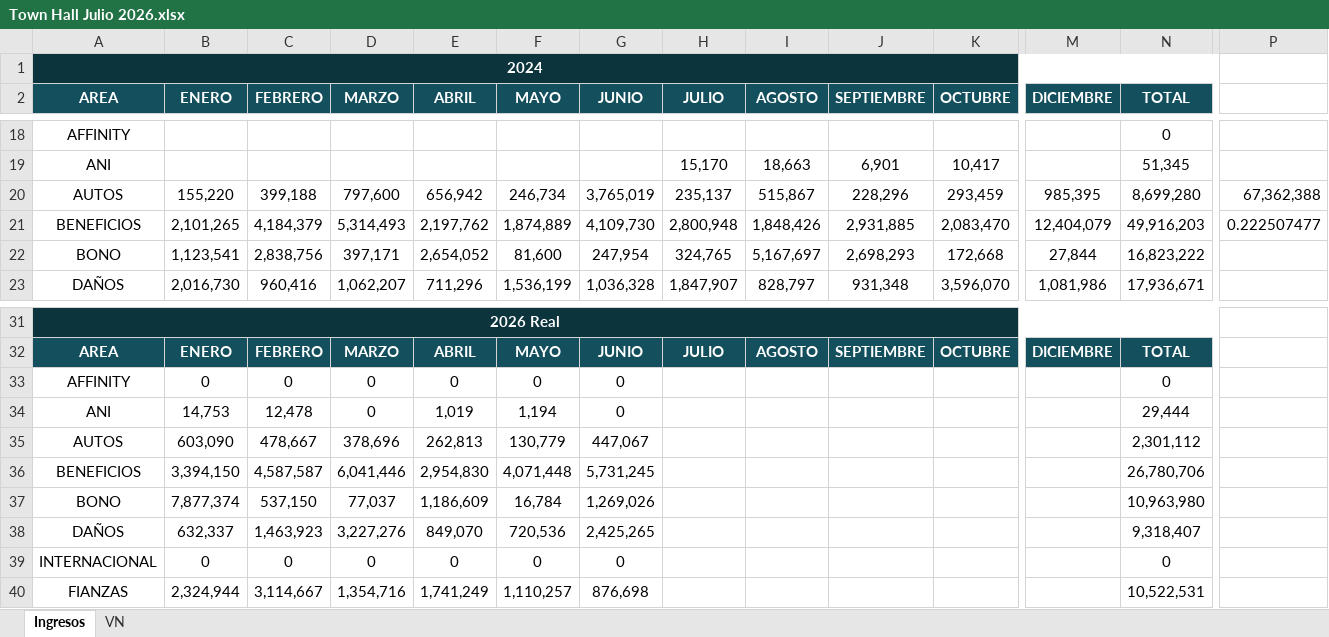
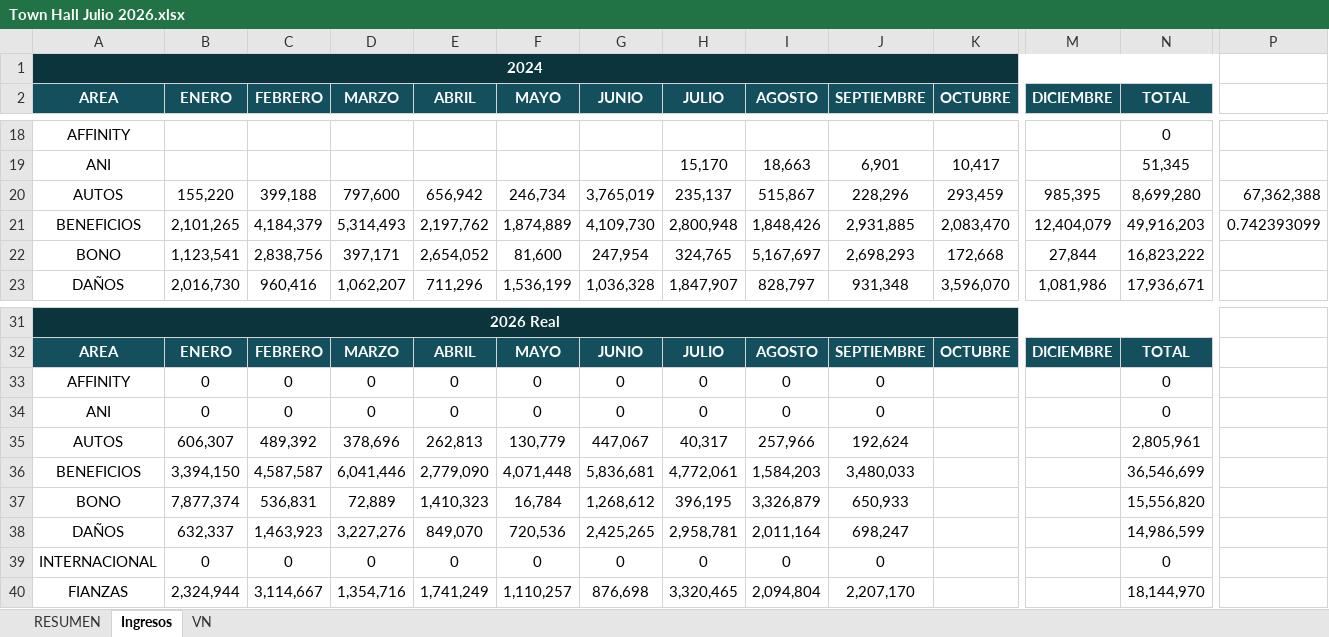
Before and after one commit to JOCs-TI/tablero-townhall, an Excel workbook: EXCEL/Town Hall Julio 2026.xlsx, sheet Ingresos, drawn as a sheet; only a part is shown, gaps mark what is left out; values as stored, in another font and other column widths than the file's, no borders; charts and pictures not drawn; removed rows and columns are numbered as before the commit, all else as after; rows hold the shown columns only; the diff covers the shown part only; the diff names each change by its address in the sheet, - before the commit and + after, or states it on an @@ line.

```diff
--- a/EXCEL/Town Hall Julio 2026.xlsx (sheet Ingresos)
+++ b/EXCEL/Town Hall Julio 2026.xlsx (sheet Ingresos)
+sheet tab: RESUMEN
-P21: 0.222507477
+P21: 0.742393099
-H33 (JULIO): (empty)
+H33 (JULIO): 0
-I33 (AGOSTO): (empty)
+I33 (AGOSTO): 0
-J33 (SEPTIEMBRE): (empty)
+J33 (SEPTIEMBRE): 0
-row 34: ANI | 14,753 | 12,478 | 0 | 1,019 | 1,194 | 0 |  |  |  |  |  | 29,444
+row 34: ANI | 0 | 0 | 0 | 0 | 0 | 0 | 0 | 0 | 0 |  |  | 0
-B35 (ENERO): 603,090
+B35 (ENERO): 606,307
-C35 (FEBRERO): 478,667
+C35 (FEBRERO): 489,392
-H35 (JULIO): (empty)
+H35 (JULIO): 40,317
-I35 (AGOSTO): (empty)
+I35 (AGOSTO): 257,966
-J35 (SEPTIEMBRE): (empty)
+J35 (SEPTIEMBRE): 192,624
-N35 (TOTAL): 2,301,112
+N35 (TOTAL): 2,805,961
-E36 (ABRIL): 2,954,830
+E36 (ABRIL): 2,779,090
-G36 (JUNIO): 5,731,245
+G36 (JUNIO): 5,836,681
-H36 (JULIO): (empty)
+H36 (JULIO): 4,772,061
-I36 (AGOSTO): (empty)
+I36 (AGOSTO): 1,584,203
-J36 (SEPTIEMBRE): (empty)
+J36 (SEPTIEMBRE): 3,480,033
-N36 (TOTAL): 26,780,706
+N36 (TOTAL): 36,546,699
-row 37: BONO | 7,877,374 | 537,150 | 77,037 | 1,186,609 | 16,784 | 1,269,026 |  |  |  |  |  | 10,963,980
+row 37: BONO | 7,877,374 | 536,831 | 72,889 | 1,410,323 | 16,784 | 1,268,612 | 396,195 | 3,326,879 | 650,933 |  |  | 15,556,820
-H38 (JULIO): (empty)
+H38 (JULIO): 2,958,781
-I38 (AGOSTO): (empty)
+I38 (AGOSTO): 2,011,164
-J38 (SEPTIEMBRE): (empty)
+J38 (SEPTIEMBRE): 698,247
-N38 (TOTAL): 9,318,407
+N38 (TOTAL): 14,986,599
-H39 (JULIO): (empty)
+H39 (JULIO): 0
-I39 (AGOSTO): (empty)
+I39 (AGOSTO): 0
-J39 (SEPTIEMBRE): (empty)
+J39 (SEPTIEMBRE): 0
-H40 (JULIO): (empty)
+H40 (JULIO): 3,320,465
-I40 (AGOSTO): (empty)
+I40 (AGOSTO): 2,094,804
-J40 (SEPTIEMBRE): (empty)
+J40 (SEPTIEMBRE): 2,207,170
-N40 (TOTAL): 10,522,531
+N40 (TOTAL): 18,144,970
```
Also changed, not shown: 1 added row, 1 removed row and 14 edited cells elsewhere in this sheet, sheet VN, charts or pictures.
